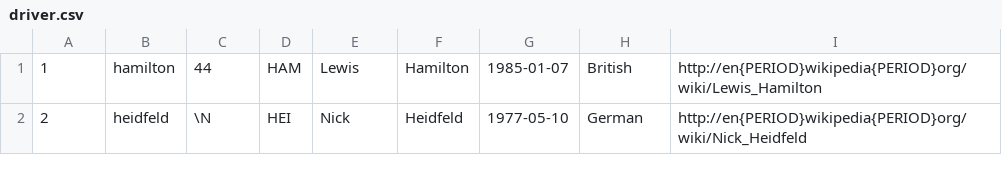
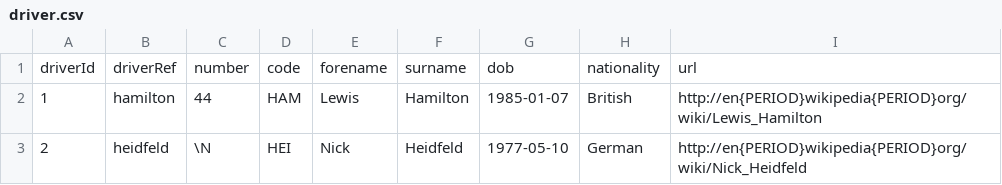
Before and after one commit to ZbonaL/CSCI3230_Final_Project, a CSV file: data/driver.csv, drawn as a sheet; only a part is shown; the diff names each change by its address in the sheet, - before the commit and + after, or states it on an @@ line.

Commit message:
Changed the driver.csv, again

```diff
--- a/data/driver.csv
+++ b/data/driver.csv
+row 1: driverId | driverRef | number | code | forename | surname | dob | nationality | url
```
